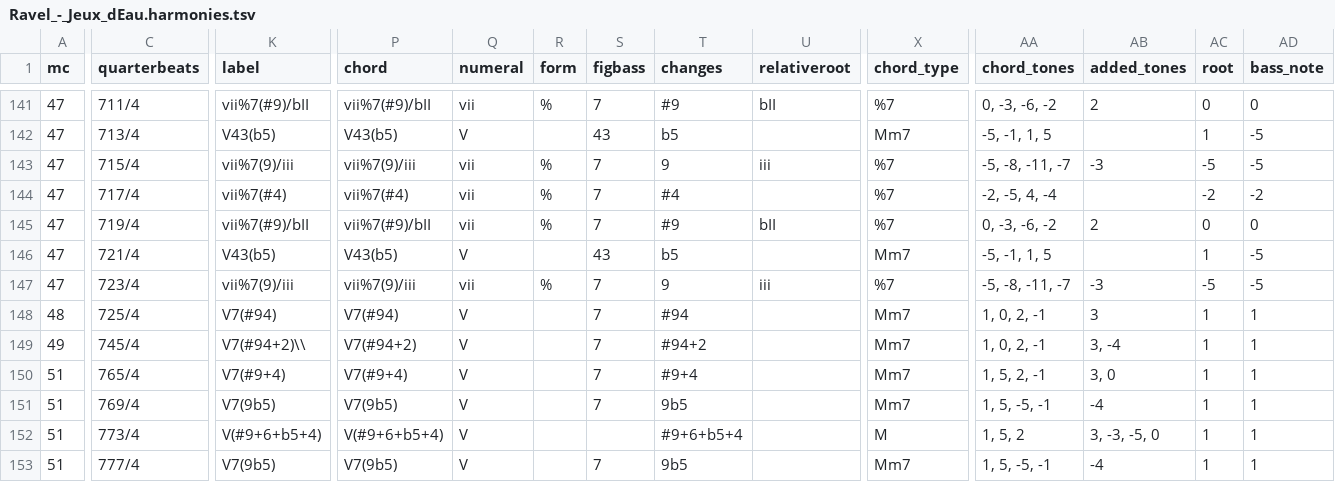
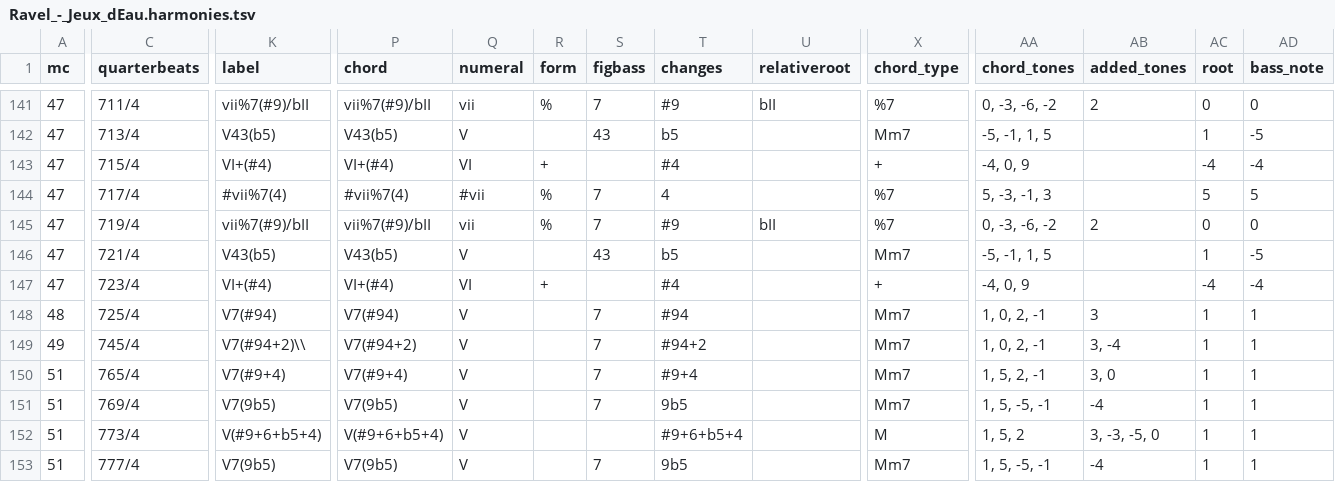
Before and after one commit to DCMLab/ravel_piano, a TSV file: harmonies/Ravel_-_Jeux_dEau.harmonies.tsv, drawn as a sheet; only a part is shown, gaps mark what is left out; the diff covers the shown part only; the diff names each change by its address in the sheet, - before the commit and + after, or states it on an @@ line.

```diff
--- a/harmonies/Ravel_-_Jeux_dEau.harmonies.tsv
+++ b/harmonies/Ravel_-_Jeux_dEau.harmonies.tsv
-K143 (label): vii%7(9)/iii
+K143 (label): VI+(#4)
-P143 (chord): vii%7(9)/iii
+P143 (chord): VI+(#4)
-Q143 (numeral): vii
+Q143 (numeral): VI
-R143 (form): %
+R143 (form): +
-S143 (figbass): 7
+S143 (figbass): (empty)
-T143 (changes): 9
+T143 (changes): #4
-U143 (relativeroot): iii
+U143 (relativeroot): (empty)
-X143 (chord_type): %7
+X143 (chord_type): +
-AA143 (chord_tones): -5, -8, -11, -7
+AA143 (chord_tones): -4, 0, 9
-AB143 (added_tones): -3
+AB143 (added_tones): (empty)
-AC143 (root): -5
+AC143 (root): -4
-AD143 (bass_note): -5
+AD143 (bass_note): -4
-K144 (label): vii%7(#4)
+K144 (label): #vii%7(4)
-P144 (chord): vii%7(#4)
+P144 (chord): #vii%7(4)
-Q144 (numeral): vii
+Q144 (numeral): #vii
-T144 (changes): #4
+T144 (changes): 4
-AA144 (chord_tones): -2, -5, 4, -4
+AA144 (chord_tones): 5, -3, -1, 3
-AC144 (root): -2
+AC144 (root): 5
-AD144 (bass_note): -2
+AD144 (bass_note): 5
-K147 (label): vii%7(9)/iii
+K147 (label): VI+(#4)
-P147 (chord): vii%7(9)/iii
+P147 (chord): VI+(#4)
-Q147 (numeral): vii
+Q147 (numeral): VI
-R147 (form): %
+R147 (form): +
-S147 (figbass): 7
+S147 (figbass): (empty)
-T147 (changes): 9
+T147 (changes): #4
-U147 (relativeroot): iii
+U147 (relativeroot): (empty)
-X147 (chord_type): %7
+X147 (chord_type): +
-AA147 (chord_tones): -5, -8, -11, -7
+AA147 (chord_tones): -4, 0, 9
-AB147 (added_tones): -3
+AB147 (added_tones): (empty)
-AC147 (root): -5
+AC147 (root): -4
-AD147 (bass_note): -5
+AD147 (bass_note): -4
```
Also changed, not shown: 26 edited cells elsewhere in this file, reviewed/Ravel_-_Jeux_dEau_reviewed.tsv, 5 other files.
